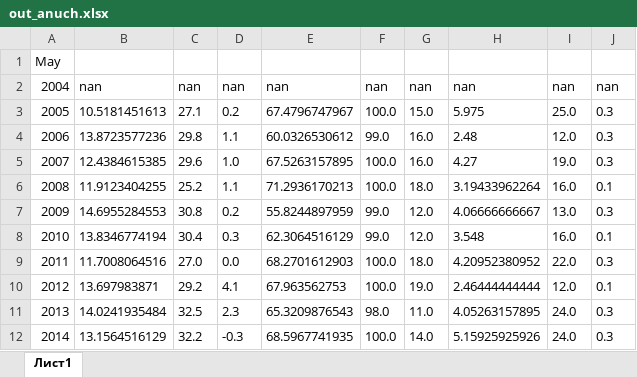
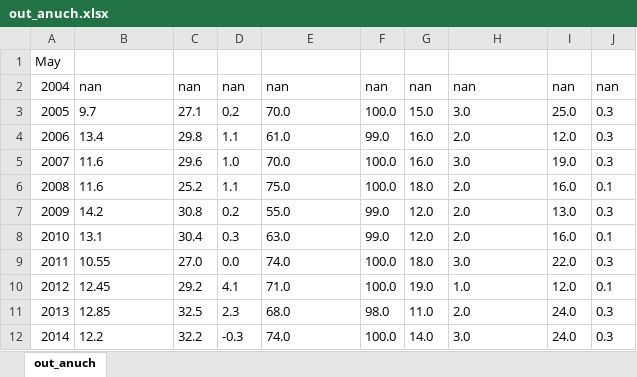
Before and after one commit to VBGI/leafs, an Excel workbook: out_anuch.xlsx, sheet out_anuch, drawn as a sheet; only a part is shown; values as stored, in another font and other column widths than the file's, no borders; the diff covers the shown part only; the diff names each change by its address in the sheet, - before the commit and + after, or states it on an @@ line.

```diff
--- a/out_anuch.xlsx (sheet out_anuch)
+++ b/out_anuch.xlsx (sheet out_anuch)
-sheet tab: Лист1
+sheet tab: out_anuch
-B3: 10.5181451613
+B3: 9.7
-E3: 67.4796747967
+E3: 70.0
-H3: 5.975
+H3: 3.0
-B4: 13.8723577236
+B4: 13.4
-E4: 60.0326530612
+E4: 61.0
-H4: 2.48
+H4: 2.0
-B5: 12.4384615385
+B5: 11.6
-E5: 67.5263157895
+E5: 70.0
-H5: 4.27
+H5: 3.0
-B6: 11.9123404255
+B6: 11.6
-E6: 71.2936170213
+E6: 75.0
-H6: 3.19433962264
+H6: 2.0
-B7: 14.6955284553
+B7: 14.2
-E7: 55.8244897959
+E7: 55.0
-H7: 4.06666666667
+H7: 2.0
-B8: 13.8346774194
+B8: 13.1
-E8: 62.3064516129
+E8: 63.0
-H8: 3.548
+H8: 2.0
-B9: 11.7008064516
+B9: 10.55
-E9: 68.2701612903
+E9: 74.0
-H9: 4.20952380952
+H9: 3.0
-B10: 13.697983871
+B10: 12.45
-E10: 67.963562753
+E10: 71.0
-H10: 2.46444444444
+H10: 1.0
-B11: 14.0241935484
+B11: 12.85
-E11: 65.3209876543
+E11: 68.0
-H11: 4.05263157895
+H11: 2.0
-B12: 13.1564516129
+B12: 12.2
-E12: 68.5967741935
+E12: 74.0
-H12: 5.15925925926
+H12: 3.0
```
Also changed, not shown: 102 edited cells elsewhere in this sheet, out_hasan.xlsx, out_khanka.xlsx, 14 other files.
